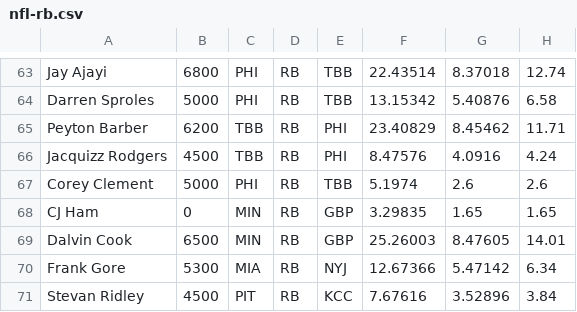
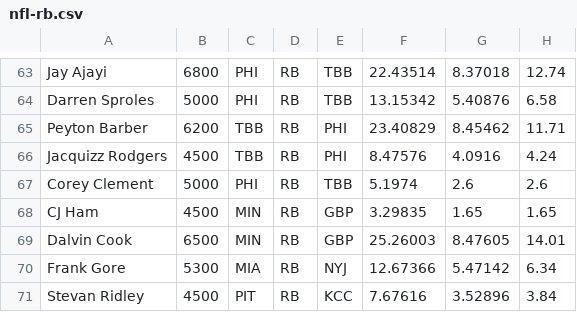
Before and after one commit to mcappleman/rotogrinders-projections, a CSV file: static/csv/FanDuel/nfl-rb.csv, drawn as a sheet; only a part is shown, gaps mark what is left out.

Commit message:
I hate FanDuel

```diff
--- a/static/csv/FanDuel/nfl-rb.csv
+++ b/static/csv/FanDuel/nfl-rb.csv
@@ -67,3 +67,3 @@
 "Corey Clement",5000,PHI,RB,TBB,5.1974,2.6,2.6
-"CJ Ham",0,MIN,RB,GBP,3.29835,1.65,1.65
+"CJ Ham",4500,MIN,RB,GBP,3.29835,1.65,1.65
 "Dalvin Cook",6500,MIN,RB,GBP,25.26003,8.47605,14.01
```
Also changed, not shown: static/csv/FanDuel/nfl-wr.csv, 3 other files.
